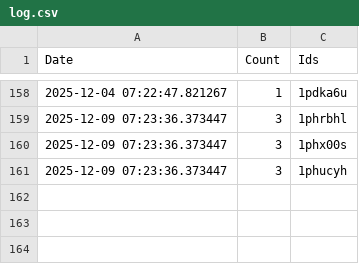
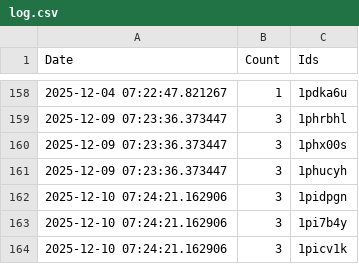
Before and after one commit to brianrocknj/race-reports, a CSV file: log.csv, drawn as a sheet; only a part is shown, gaps mark what is left out; the diff names each change by its address in the sheet, - before the commit and + after, or states it on an @@ line.

```diff
--- a/log.csv
+++ b/log.csv
+row 162: 2025-12-10 07:24:21.162906 | 3 | 1pidpgn
+row 163: 2025-12-10 07:24:21.162906 | 3 | 1pi7b4y
+row 164: 2025-12-10 07:24:21.162906 | 3 | 1picv1k
```
